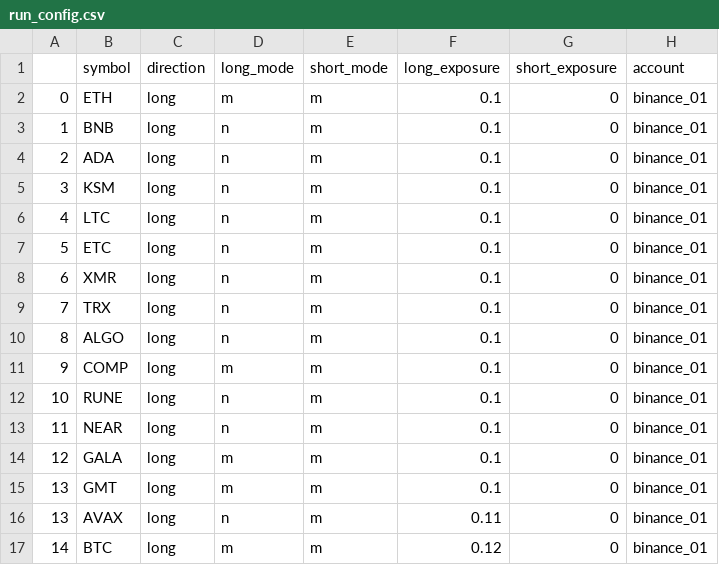
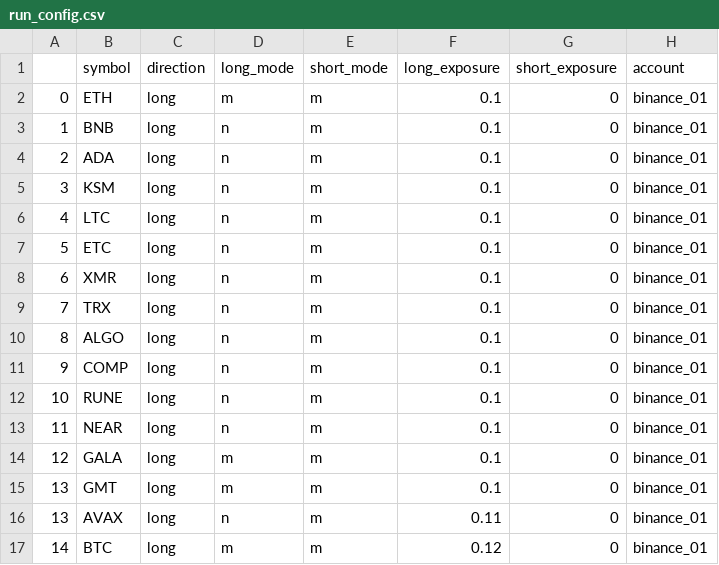
Before and after one commit to shroukkhan/passivbot, a CSV file: run_config.csv, drawn as a sheet.

Commit message:
:sparkles: Update run_config.csv and COMP.sh
Updated run_config.csv to fix the value of COMP in the long_mode column from 'm' to 'n'. Also updated COMP.sh to use the value of 'n' for the long_mode argument when running the passivbot.py script.

```diff
--- a/run_config.csv
+++ b/run_config.csv
@@ -10,3 +10,3 @@
 8,ALGO,long,n,m,0.1,0,binance_01
-9,COMP,long,m,m,0.1,0,binance_01
+9,COMP,long,n,m,0.1,0,binance_01
 10,RUNE,long,n,m,0.1,0,binance_01
```
Also changed, not shown: 2 other files.
